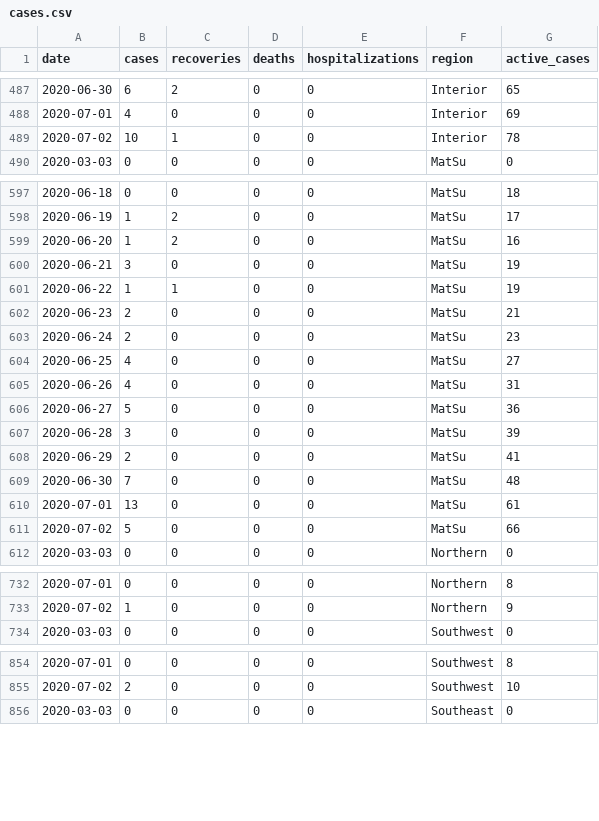
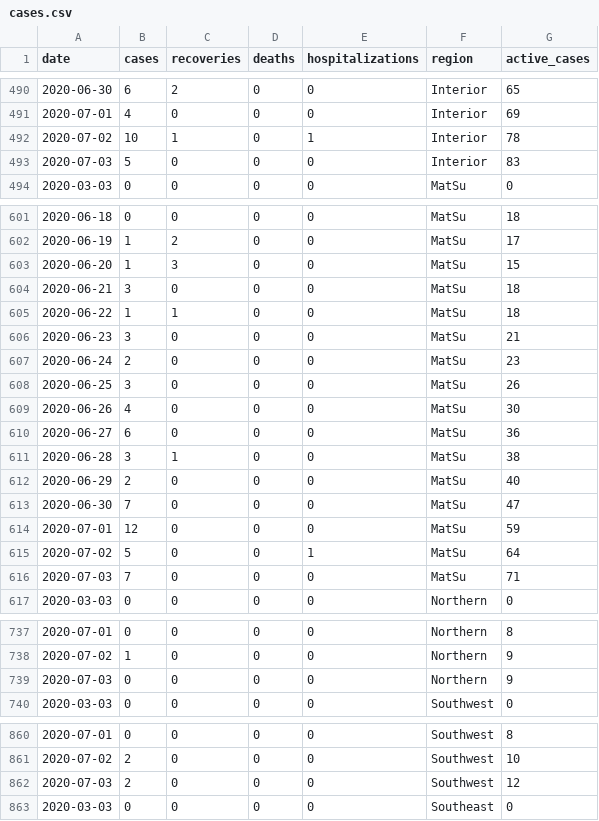
Before and after one commit to crockettcobb/akcoviddata, a CSV file: data/parsed/cases.csv, drawn as a sheet; only a part is shown, gaps mark what is left out; the diff covers the shown part only.

```diff
--- a/data/parsed/cases.csv
+++ b/data/parsed/cases.csv
@@ -488,3 +491,4 @@ date,cases,recoveries,deaths,hospitalizations,region,active_cases
 2020-07-01,4,0,0,0,Interior,69
-2020-07-02,10,1,0,0,Interior,78
+2020-07-02,10,1,0,1,Interior,78
+2020-07-03,5,0,0,0,Interior,83
 2020-03-03,0,0,0,0,MatSu,0
@@ -598,15 +602,16 @@ date,cases,recoveries,deaths,hospitalizations,region,active_cases
 2020-06-19,1,2,0,0,MatSu,17
-2020-06-20,1,2,0,0,MatSu,16
-2020-06-21,3,0,0,0,MatSu,19
-2020-06-22,1,1,0,0,MatSu,19
-2020-06-23,2,0,0,0,MatSu,21
+2020-06-20,1,3,0,0,MatSu,15
+2020-06-21,3,0,0,0,MatSu,18
+2020-06-22,1,1,0,0,MatSu,18
+2020-06-23,3,0,0,0,MatSu,21
 2020-06-24,2,0,0,0,MatSu,23
-2020-06-25,4,0,0,0,MatSu,27
-2020-06-26,4,0,0,0,MatSu,31
-2020-06-27,5,0,0,0,MatSu,36
-2020-06-28,3,0,0,0,MatSu,39
-2020-06-29,2,0,0,0,MatSu,41
-2020-06-30,7,0,0,0,MatSu,48
-2020-07-01,13,0,0,0,MatSu,61
-2020-07-02,5,0,0,0,MatSu,66
+2020-06-25,3,0,0,0,MatSu,26
+2020-06-26,4,0,0,0,MatSu,30
+2020-06-27,6,0,0,0,MatSu,36
+2020-06-28,3,1,0,0,MatSu,38
+2020-06-29,2,0,0,0,MatSu,40
+2020-06-30,7,0,0,0,MatSu,47
+2020-07-01,12,0,0,0,MatSu,59
+2020-07-02,5,0,0,1,MatSu,64
+2020-07-03,7,0,0,0,MatSu,71
 2020-03-03,0,0,0,0,Northern,0
@@ -733,2 +738,3 @@ date,cases,recoveries,deaths,hospitalizations,region,active_cases
 2020-07-02,1,0,0,0,Northern,9
+2020-07-03,0,0,0,0,Northern,9
 2020-03-03,0,0,0,0,Southwest,0
@@ -855,2 +861,3 @@ date,cases,recoveries,deaths,hospitalizations,region,active_cases
 2020-07-02,2,0,0,0,Southwest,10
+2020-07-03,2,0,0,0,Southwest,12
 2020-03-03,0,0,0,0,Southeast,0
```
Also changed, not shown: 4 added rows and 41 edited cells elsewhere in this file, data/raw/cases.csv, data/raw/tests.csv, 1 other file.
